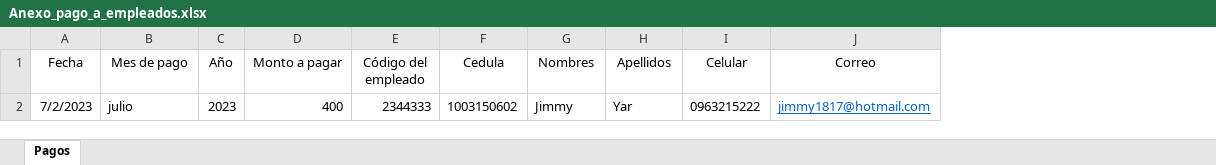
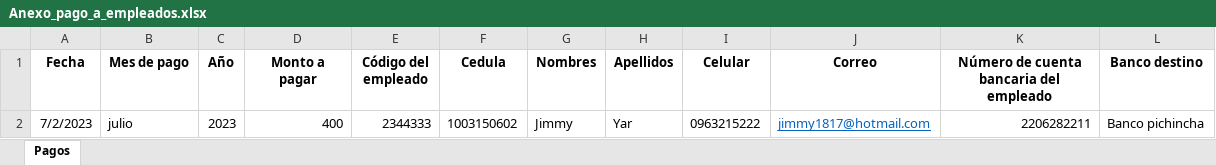
Before and after one commit to Megabahia/grp-coop-front-personas, an Excel workbook: src/assets/anexos/Anexo_pago_a_empleados.xlsx, sheet Pagos, drawn as a sheet; values as stored, in another font and other column widths than the file's, no borders; the diff names each change by its address in the sheet, - before the commit and + after, or states it on an @@ line.

Commit message:
[Jimmy] modificacion de las pantallas de pagos a proveedores y empleados

```diff
--- a/src/assets/anexos/Anexo_pago_a_empleados.xlsx (sheet Pagos)
+++ b/src/assets/anexos/Anexo_pago_a_empleados.xlsx (sheet Pagos)
+column K, rows 1-2: Número de cuenta bancaria del empleado | 2206282211
+column L (Banco destino), row 2: Banco pichincha
-A1:J1 bold: off
+A1:J1 bold: on
```
Also changed, not shown: 13 other files.
